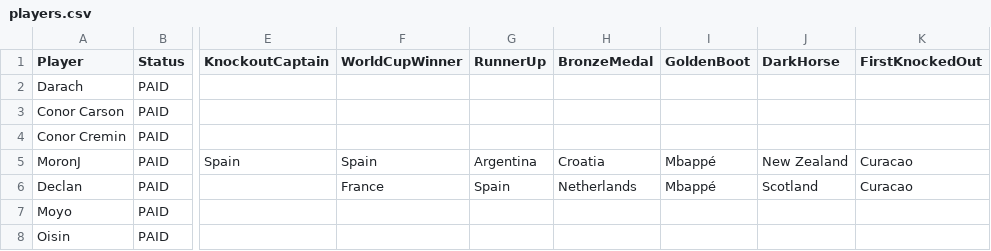
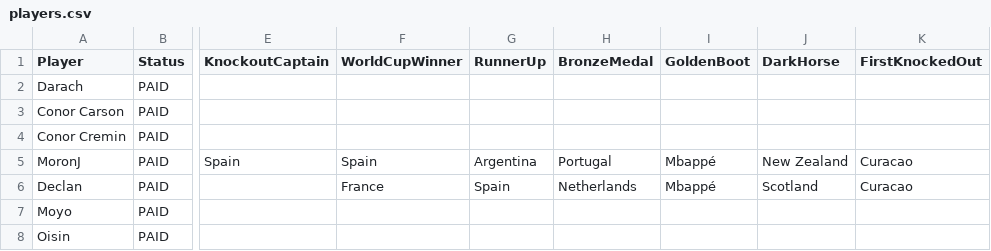
Before and after one commit to oisincarroll296/wc2026-sweepstake-BSC, a CSV file: data/players.csv, drawn as a sheet; only a part is shown, gaps mark what is left out; the diff names each change by its address in the sheet, - before the commit and + after, or states it on an @@ line.

Commit message:
Picks: MoronJ

```diff
--- a/data/players.csv
+++ b/data/players.csv
-H5 (BronzeMedal): Croatia
+H5 (BronzeMedal): Portugal
```
